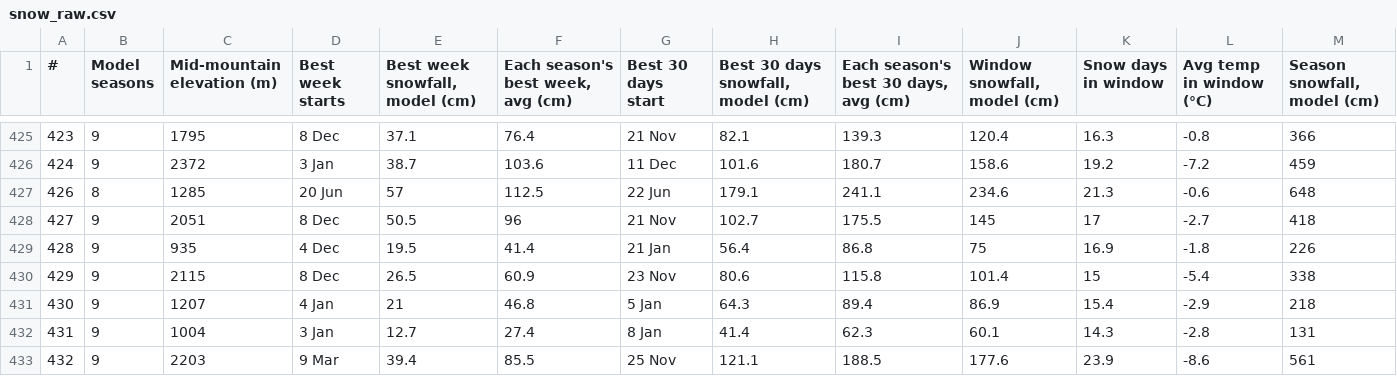
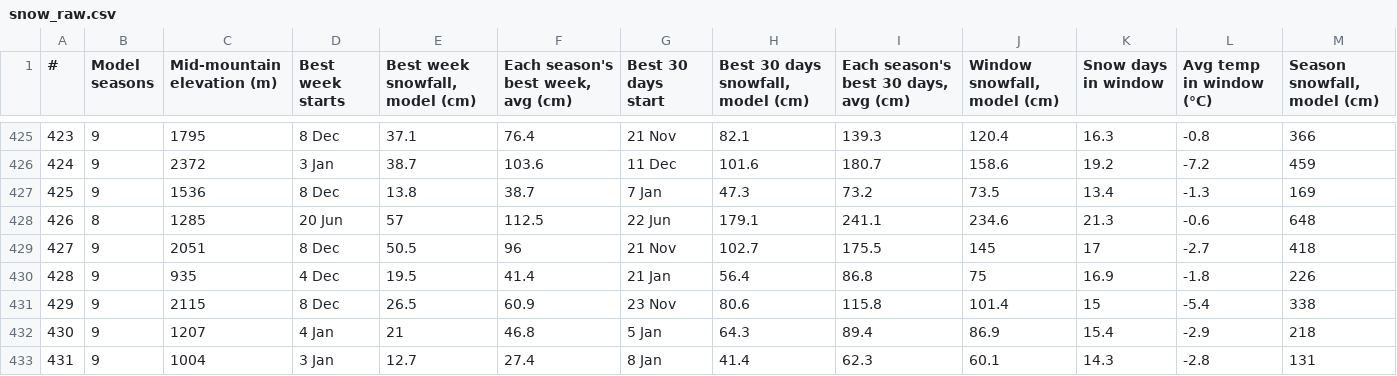
Before and after one commit to BananaBob321/ski-snow, a CSV file: snow_raw.csv, drawn as a sheet; only a part is shown, gaps mark what is left out; the shorter side is filled out with more unchanged rows.

```diff
--- a/snow_raw.csv
+++ b/snow_raw.csv
@@ -426,2 +426,3 @@
 424,9,2372,3 Jan,38.7,103.6,11 Dec,101.6,180.7,158.6,19.2,-7.2,459
+425,9,1536,8 Dec,13.8,38.7,7 Jan,47.3,73.2,73.5,13.4,-1.3,169
 426,8,1285,20 Jun,57,112.5,22 Jun,179.1,241.1,234.6,21.3,-0.6,648
```
Also changed, not shown: 5 other files.
